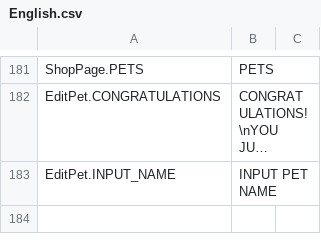
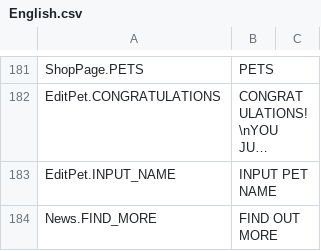
Before and after one commit to GameLevelOne/broyal, a CSV file: Assets/Plugins/LocalizeService/Resources/Localization/English.csv, drawn as a sheet; only a part is shown, gaps mark what is left out; long unchanged cells end in …; the diff names each change by its address in the sheet, - before the commit and + after, or states it on an @@ line.

```diff
--- a/Assets/Plugins/LocalizeService/Resources/Localization/English.csv
+++ b/Assets/Plugins/LocalizeService/Resources/Localization/English.csv
+row 184: News.FIND_MORE | FIND OUT MORE
```
Also changed, not shown: Assets/Plugins/LocalizeService/Resources/Localization/Bahasa.csv, 12 other files.
